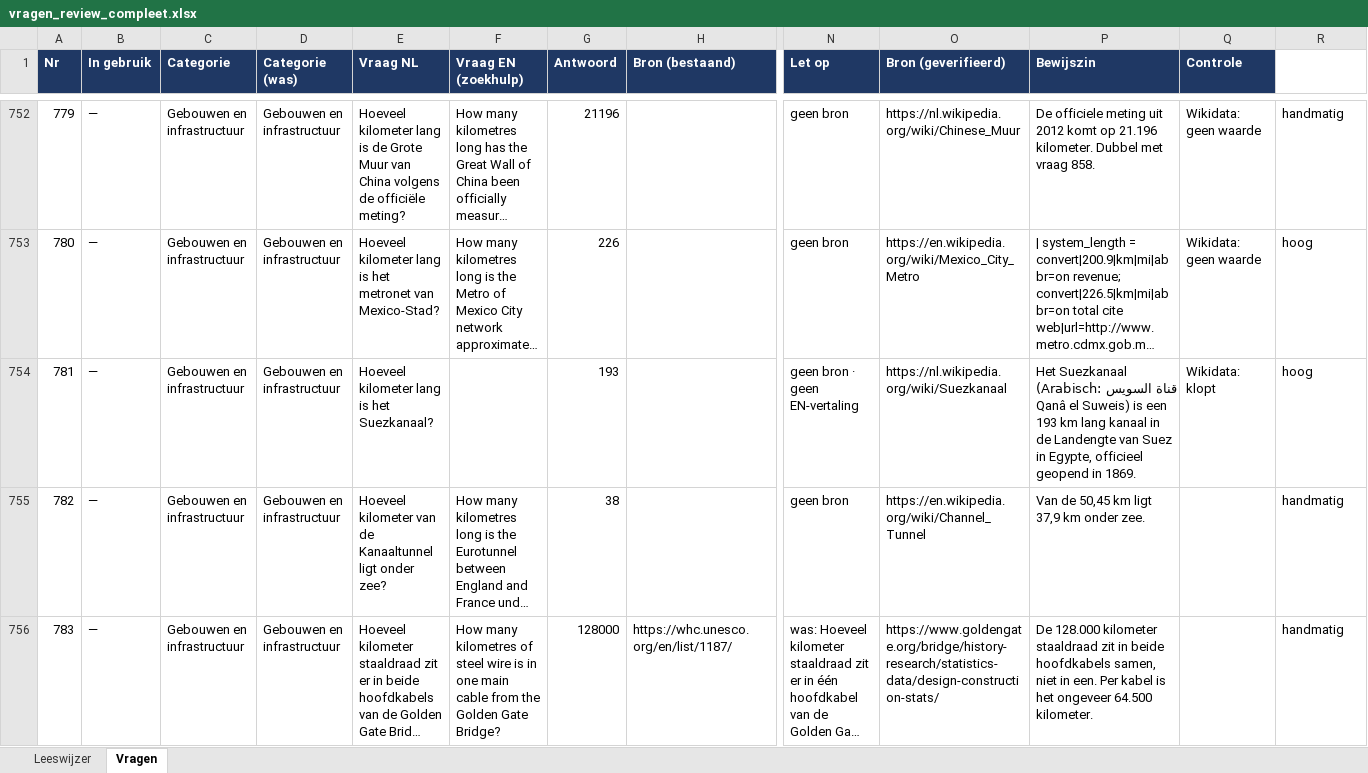
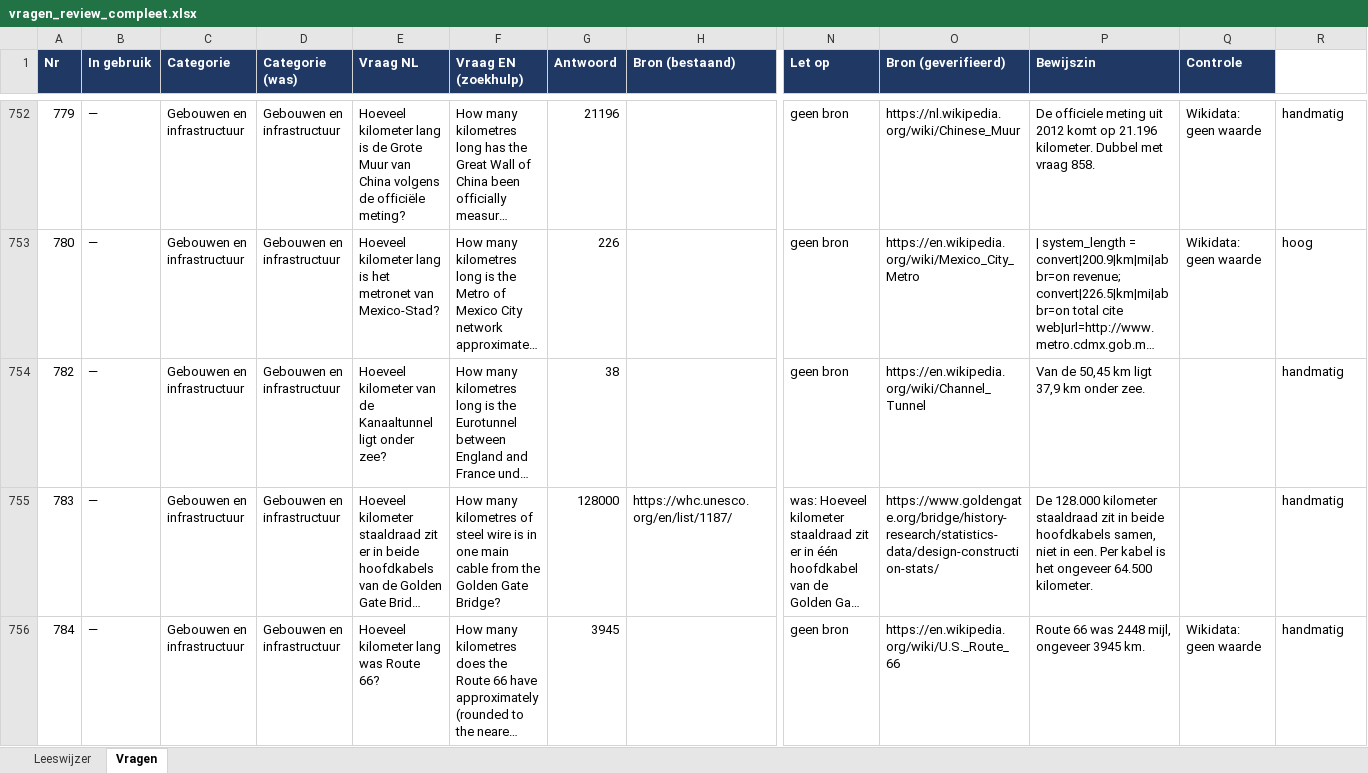
Before and after one commit to Berend-WT/nettoo, an Excel workbook: vragen/vragen_review_compleet.xlsx, sheet Vragen, drawn as a sheet; only a part is shown, gaps mark what is left out; the shorter side is filled out with more unchanged rows; long unchanged cells end in …; values as stored, in another font and other column widths than the file's, no borders; rows hold the shown columns only; the diff covers the shown part only; the diff names each change by its address in the sheet, - before the commit and + after, or states it on an @@ line.

```diff
--- a/vragen/vragen_review_compleet.xlsx (sheet Vragen)
+++ b/vragen/vragen_review_compleet.xlsx (sheet Vragen)
-row 754: 781 | — | Gebouwen en infrastructuur | Gebouwen en infrastructuur | Hoeveel kilometer lang is het Suezkanaal? |  | 193 |  | geen bron · geen EN-vertaling | https://nl.wikipedia.org/wiki/Suezkanaal | Het Suezkanaal (Arabisch: قناة السويس Qanâ el Suweis) is een 193 km lang kanaal in de Landengte van Suez in Egypte, officieel geopend in 1869. | Wikidata: klopt | hoog
```
Also changed, not shown: 1 removed row elsewhere in this sheet, vragen/1000+ vragen netjes gecategoriseerd.xlsx, 1 other file.
